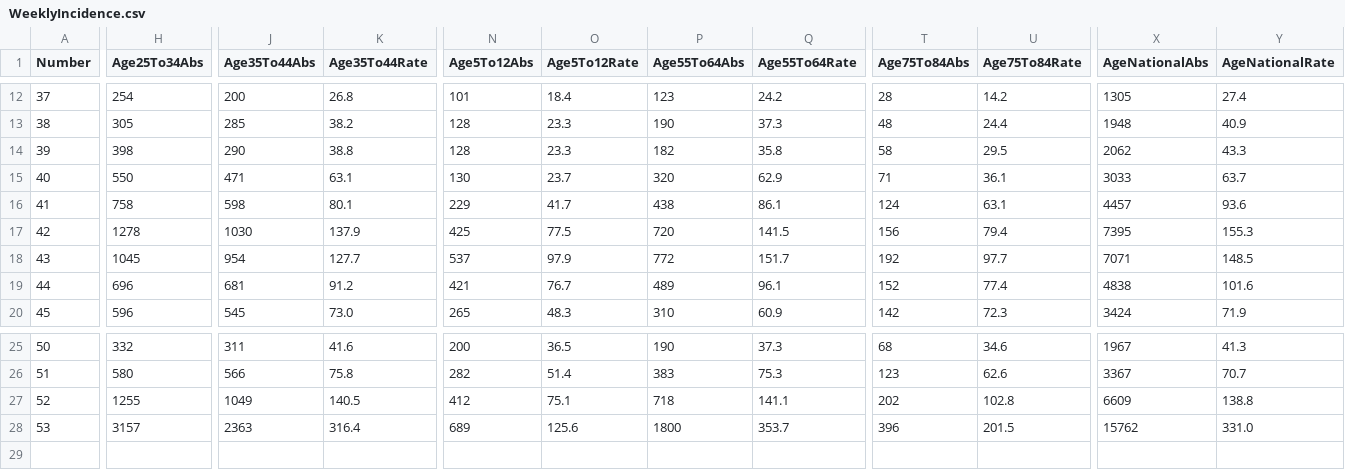
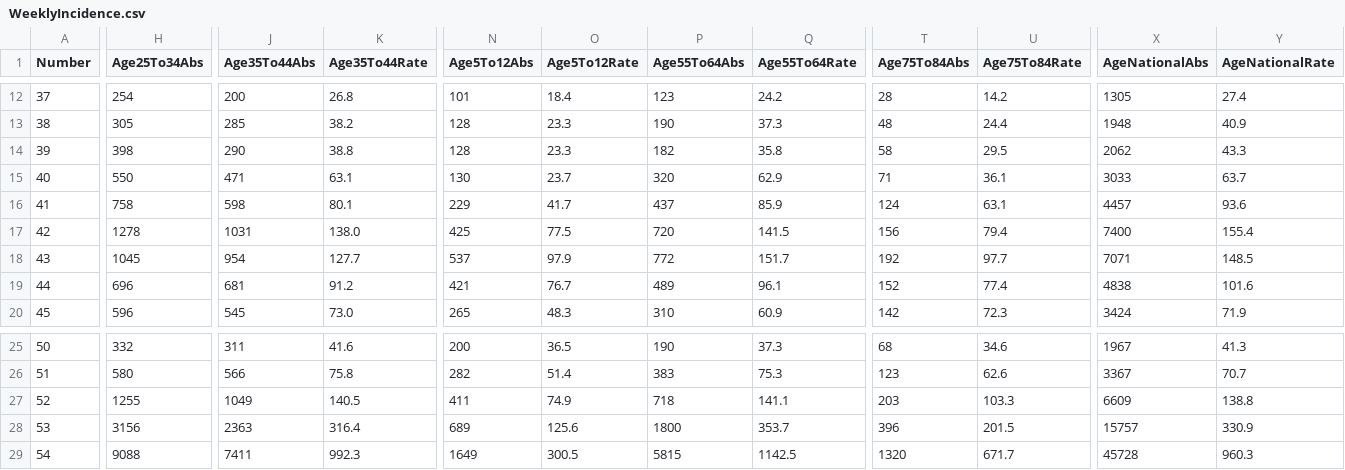
Before and after one commit to CatsAgainstCovid/IrelandCovidData, a CSV file: Outputs/WeeklyEpidemiology/WeeklyIncidence.csv, drawn as a sheet; only a part is shown, gaps mark what is left out; rows hold the shown columns only; the diff covers the shown part only; the diff names each change by its address in the sheet, - before the commit and + after, or states it on an @@ line.

```diff
--- a/Outputs/WeeklyEpidemiology/WeeklyIncidence.csv
+++ b/Outputs/WeeklyEpidemiology/WeeklyIncidence.csv
-P16 (Age55To64Abs): 438
+P16 (Age55To64Abs): 437
-Q16 (Age55To64Rate): 86.1
+Q16 (Age55To64Rate): 85.9
-J17 (Age35To44Abs): 1030
+J17 (Age35To44Abs): 1031
-K17 (Age35To44Rate): 137.9
+K17 (Age35To44Rate): 138.0
-X17 (AgeNationalAbs): 7395
+X17 (AgeNationalAbs): 7400
-Y17 (AgeNationalRate): 155.3
+Y17 (AgeNationalRate): 155.4
-N27 (Age5To12Abs): 412
+N27 (Age5To12Abs): 411
-O27 (Age5To12Rate): 75.1
+O27 (Age5To12Rate): 74.9
-T27 (Age75To84Abs): 202
+T27 (Age75To84Abs): 203
-U27 (Age75To84Rate): 102.8
+U27 (Age75To84Rate): 103.3
-H28 (Age25To34Abs): 3157
+H28 (Age25To34Abs): 3156
-X28 (AgeNationalAbs): 15762
+X28 (AgeNationalAbs): 15757
-Y28 (AgeNationalRate): 331.0
+Y28 (AgeNationalRate): 330.9
+row 29: 54 | 9088 | 7411 | 992.3 | 1649 | 300.5 | 5815 | 1142.5 | 1320 | 671.7 | 45728 | 960.3
```
Also changed, not shown: 5 edited cells elsewhere in this file, 1 other file.
